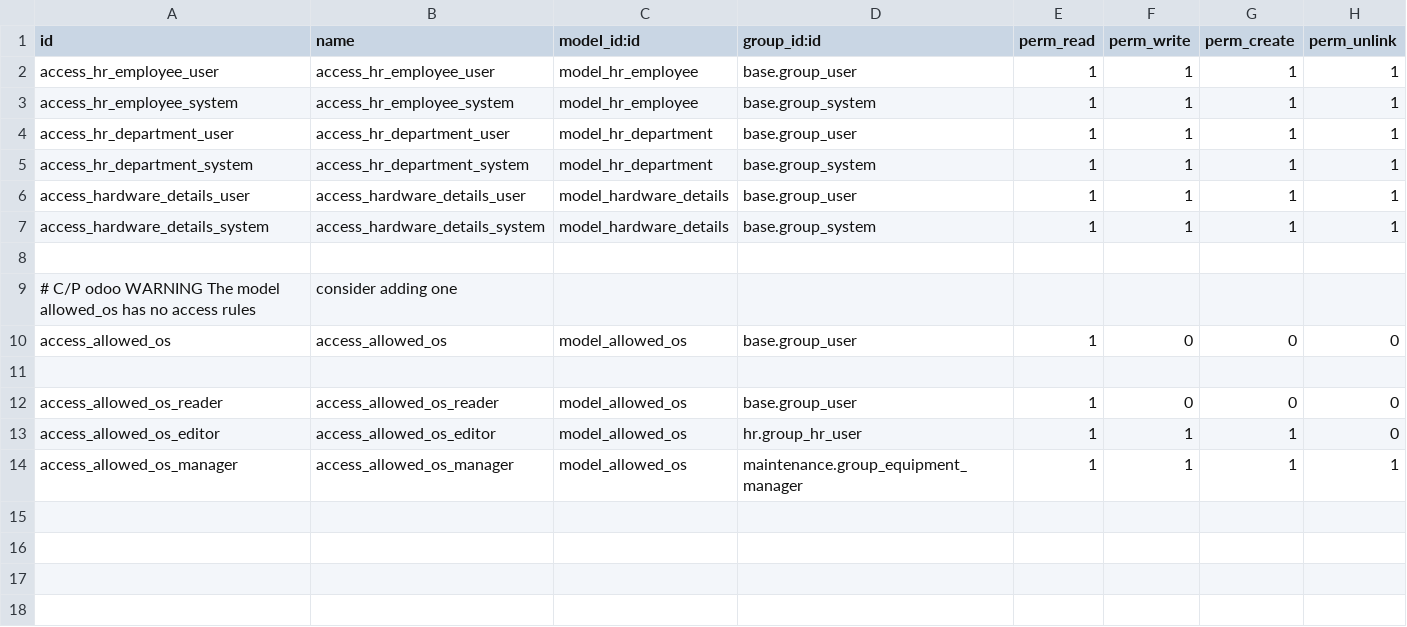
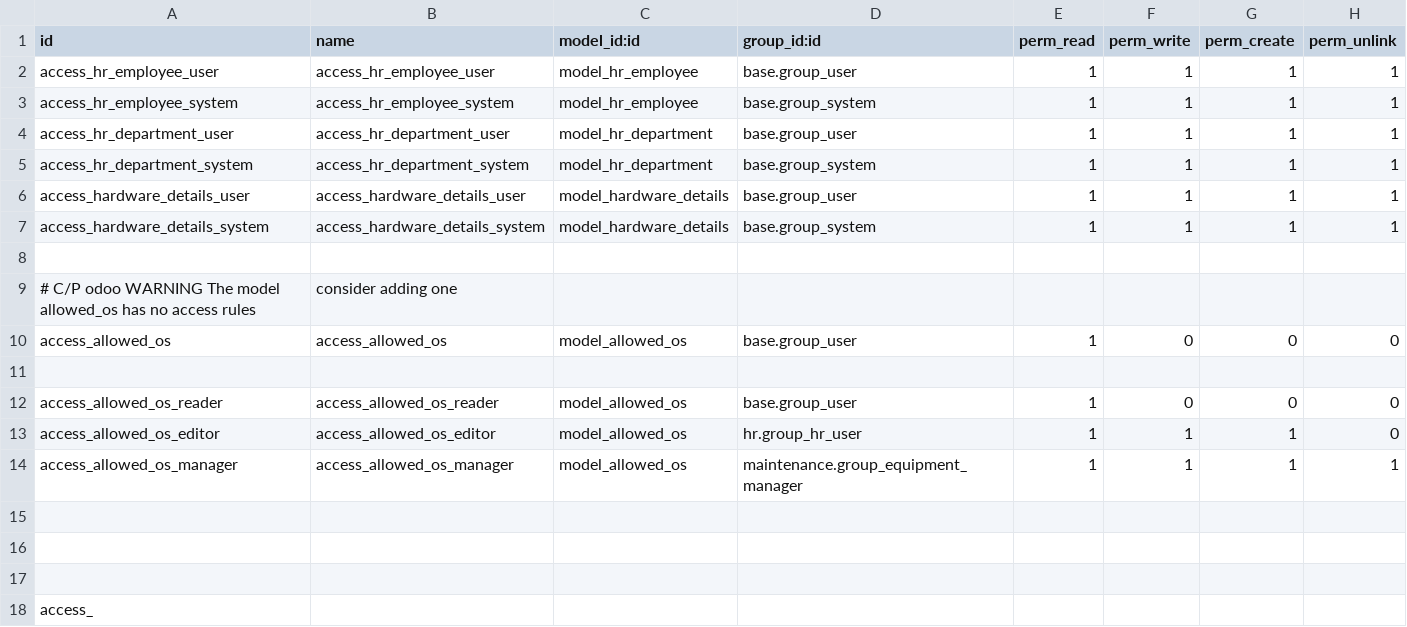
Before and after one commit to decodio/lenac_odoo_custom, a CSV file: vl_maintenance/security/ir.model.access.csv, drawn as a sheet.

```diff
--- a/vl_maintenance/security/ir.model.access.csv
+++ b/vl_maintenance/security/ir.model.access.csv
@@ -14 +14,5 @@ access_allowed_os_editor,access_allowed_os_editor,model_allowed_os,hr.group_hr_u
 access_allowed_os_manager,access_allowed_os_manager,model_allowed_os,maintenance.group_equipment_manager,1,1,1,1
+
+
+
+access_
```
Also changed, not shown: 3 other files.
